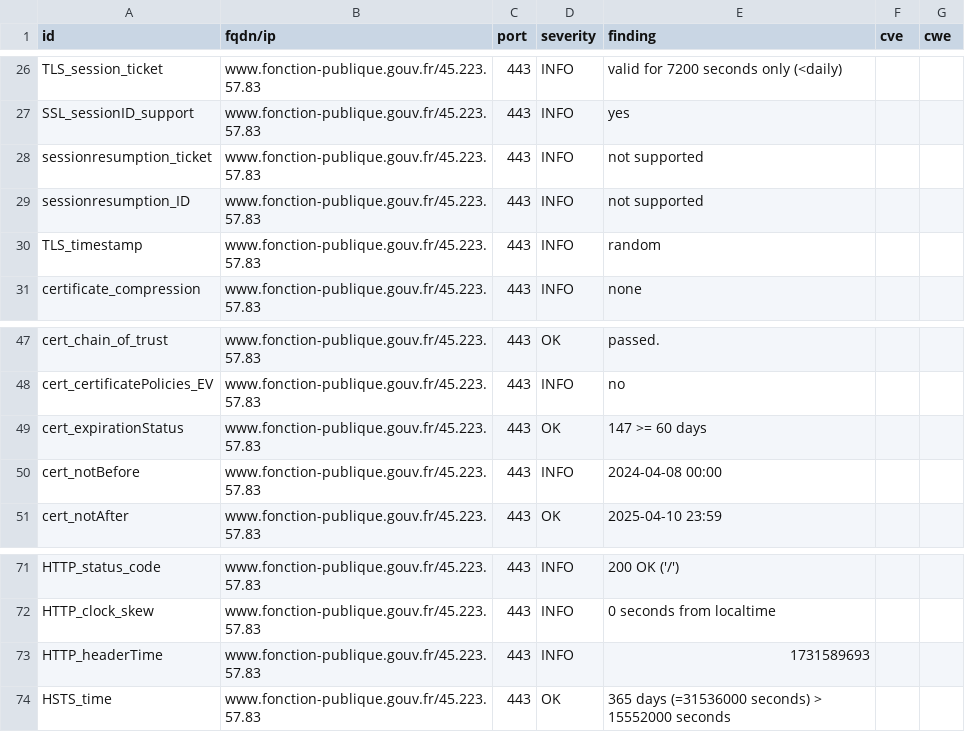
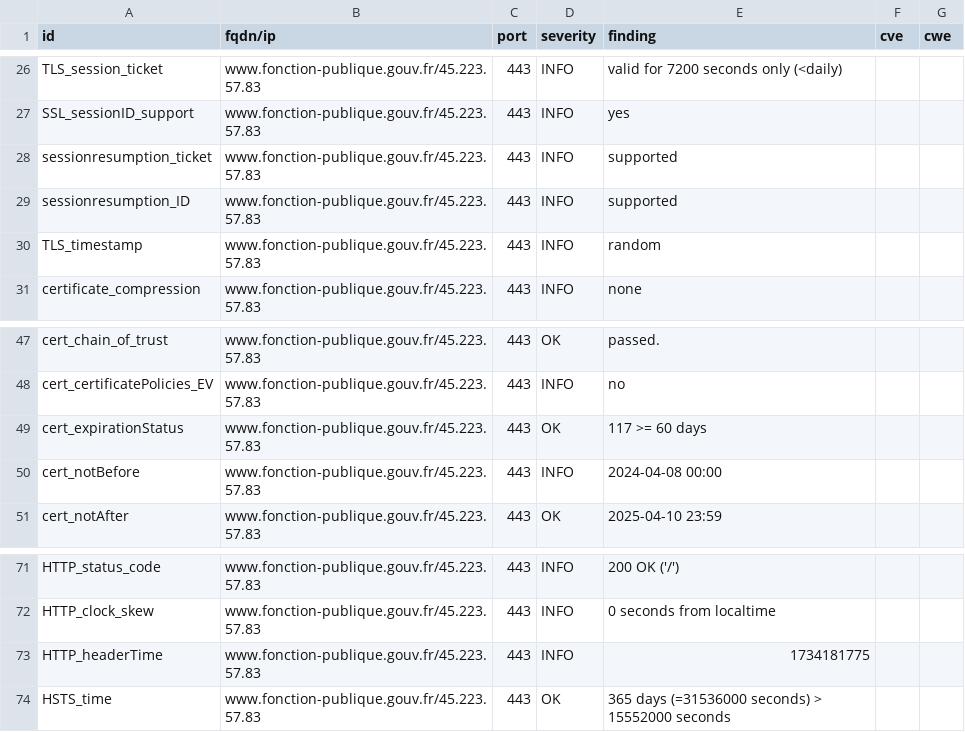
Before and after one commit to GKO-org/dashlordPrd4, a CSV file: results/aHR0cHM6Ly93d3cuZm9uY3Rpb24tcHVibGlxdWUuZ291di5mcg==/testssl.csv, drawn as a sheet; only a part is shown, gaps mark what is left out.

```diff
--- a/results/aHR0cHM6Ly93d3cuZm9uY3Rpb24tcHVibGlxdWUuZ291di5mcg==/testssl.csv
+++ b/results/aHR0cHM6Ly93d3cuZm9uY3Rpb24tcHVibGlxdWUuZ291di5mcg==/testssl.csv
@@ -27,4 +27,4 @@
 "SSL_sessionID_support","www.fonction-publique.gouv.fr/45.223.57.83","443","INFO","yes","",""
-"sessionresumption_ticket","www.fonction-publique.gouv.fr/45.223.57.83","443","INFO","not supported","",""
-"sessionresumption_ID","www.fonction-publique.gouv.fr/45.223.57.83","443","INFO","not supported","",""
+"sessionresumption_ticket","www.fonction-publique.gouv.fr/45.223.57.83","443","INFO","supported","",""
+"sessionresumption_ID","www.fonction-publique.gouv.fr/45.223.57.83","443","INFO","supported","",""
 "TLS_timestamp","www.fonction-publique.gouv.fr/45.223.57.83","443","INFO","random","",""
@@ -48,3 +48,3 @@
 "cert_certificatePolicies_EV","www.fonction-publique.gouv.fr/45.223.57.83","443","INFO","no","",""
-"cert_expirationStatus","www.fonction-publique.gouv.fr/45.223.57.83","443","OK","147 >= 60 days","",""
+"cert_expirationStatus","www.fonction-publique.gouv.fr/45.223.57.83","443","OK","117 >= 60 days","",""
 "cert_notBefore","www.fonction-publique.gouv.fr/45.223.57.83","443","INFO","2024-04-08 00:00","",""
@@ -72,3 +72,3 @@
 "HTTP_clock_skew","www.fonction-publique.gouv.fr/45.223.57.83","443","INFO","0 seconds from localtime","",""
-"HTTP_headerTime","www.fonction-publique.gouv.fr/45.223.57.83","443","INFO","1731589693","",""
+"HTTP_headerTime","www.fonction-publique.gouv.fr/45.223.57.83","443","INFO","1734181775","",""
 "HSTS_time","www.fonction-publique.gouv.fr/45.223.57.83","443","OK","365 days (=31536000 seconds) > 15552000 seconds","",""
```
Also changed, not shown: 8 other files.
